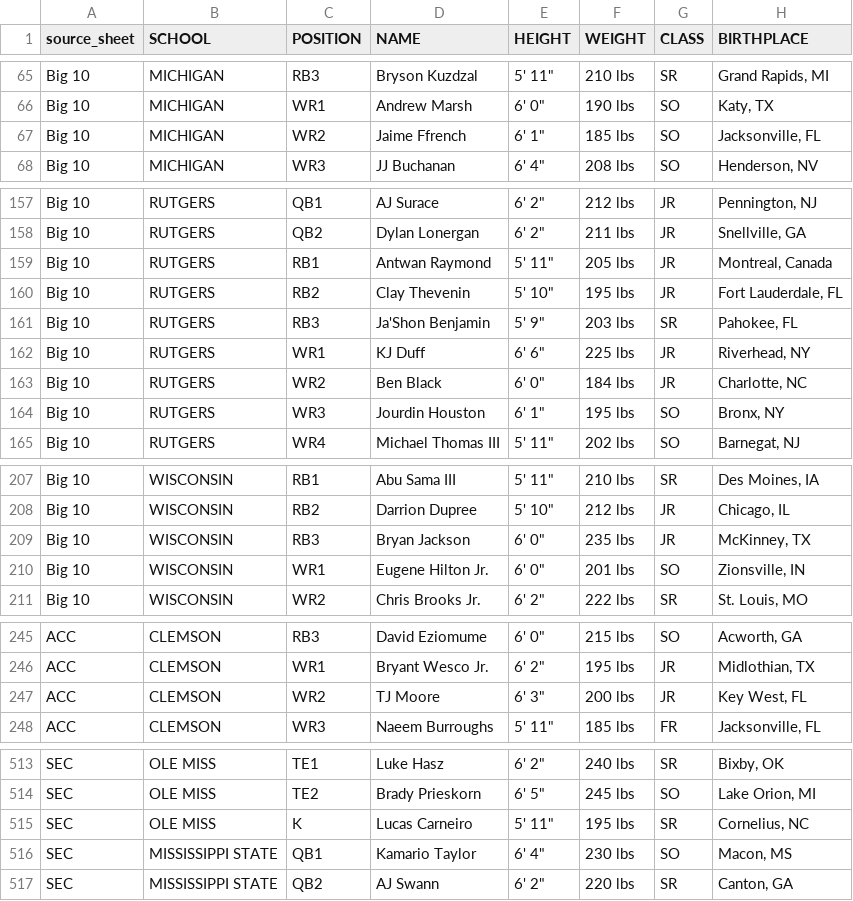
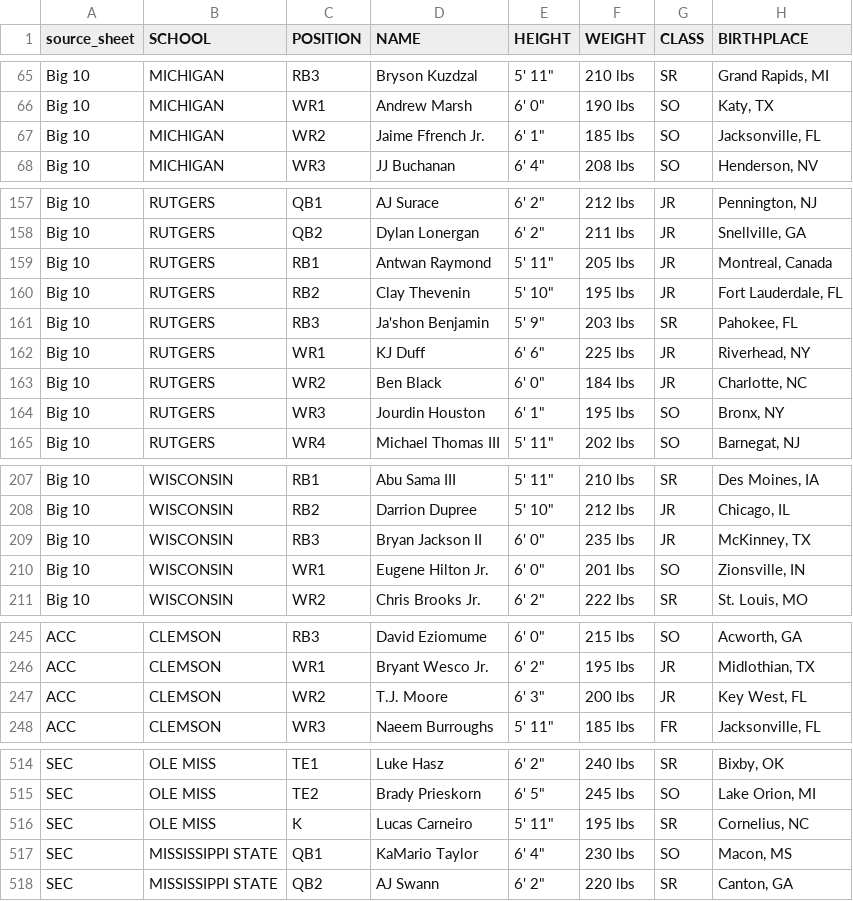
Before and after one commit to adamtheballer/College-Football-Fantasy-App, a CSV file: reports/source-imports/2026/player-identities.csv, drawn as a sheet; only a part is shown, gaps mark what is left out; the diff covers the shown part only.

```diff
--- a/reports/source-imports/2026/player-identities.csv
+++ b/reports/source-imports/2026/player-identities.csv
@@ -66,3 +66,3 @@ Big 10,MICHIGAN,RB3,Bryson Kuzdzal,"5' 11""",210 lbs,SR,"Grand Rapids, MI"
 Big 10,MICHIGAN,WR1,Andrew Marsh,"6' 0""",190 lbs,SO,"Katy, TX"
-Big 10,MICHIGAN,WR2,Jaime Ffrench,"6' 1""",185 lbs,SO,"Jacksonville, FL"
+Big 10,MICHIGAN,WR2,Jaime Ffrench Jr.,"6' 1""",185 lbs,SO,"Jacksonville, FL"
 Big 10,MICHIGAN,WR3,JJ Buchanan,"6' 4""",208 lbs,SO,"Henderson, NV"
@@ -160,3 +160,3 @@ Big 10,RUTGERS,RB1,Antwan Raymond,"5' 11""",205 lbs,JR,"Montreal, Canada"
 Big 10,RUTGERS,RB2,Clay Thevenin,"5' 10""",195 lbs,JR,"Fort Lauderdale, FL"
-Big 10,RUTGERS,RB3,Ja'Shon Benjamin,"5' 9""",203 lbs,SR,"Pahokee, FL"
+Big 10,RUTGERS,RB3,Ja'shon Benjamin,"5' 9""",203 lbs,SR,"Pahokee, FL"
 Big 10,RUTGERS,WR1,KJ Duff,"6' 6""",225 lbs,JR,"Riverhead, NY"
@@ -208,3 +208,3 @@ Big 10,WISCONSIN,RB1,Abu Sama III,"5' 11""",210 lbs,SR,"Des Moines, IA"
 Big 10,WISCONSIN,RB2,Darrion Dupree,"5' 10""",212 lbs,JR,"Chicago, IL"
-Big 10,WISCONSIN,RB3,Bryan Jackson,"6' 0""",235 lbs,JR,"McKinney, TX"
+Big 10,WISCONSIN,RB3,Bryan Jackson II,"6' 0""",235 lbs,JR,"McKinney, TX"
 Big 10,WISCONSIN,WR1,Eugene Hilton Jr.,"6' 0""",201 lbs,SO,"Zionsville, IN"
@@ -246,3 +246,3 @@ ACC,CLEMSON,RB3,David Eziomume,"6' 0""",215 lbs,SO,"Acworth, GA"
 ACC,CLEMSON,WR1,Bryant Wesco Jr.,"6' 2""",195 lbs,JR,"Midlothian, TX"
-ACC,CLEMSON,WR2,TJ Moore,"6' 3""",200 lbs,JR,"Key West, FL"
+ACC,CLEMSON,WR2,T.J. Moore,"6' 3""",200 lbs,JR,"Key West, FL"
 ACC,CLEMSON,WR3,Naeem Burroughs,"5' 11""",185 lbs,FR,"Jacksonville, FL"
@@ -515,3 +516,3 @@ SEC,OLE MISS,TE2,Brady Prieskorn,"6' 5""",245 lbs,SO,"Lake Orion, MI"
 SEC,OLE MISS,K,Lucas Carneiro,"5' 11""",195 lbs,SR,"Cornelius, NC"
-SEC,MISSISSIPPI STATE,QB1,Kamario Taylor,"6' 4""",230 lbs,SO,"Macon, MS"
+SEC,MISSISSIPPI STATE,QB1,KaMario Taylor,"6' 4""",230 lbs,SO,"Macon, MS"
 SEC,MISSISSIPPI STATE,QB2,AJ Swann,"6' 2""",220 lbs,SR,"Canton, GA"
```
Also changed, not shown: 1 added row and 45 edited cells elsewhere in this file, reports/source-imports/2026/player-projections.csv, 11 other files.
